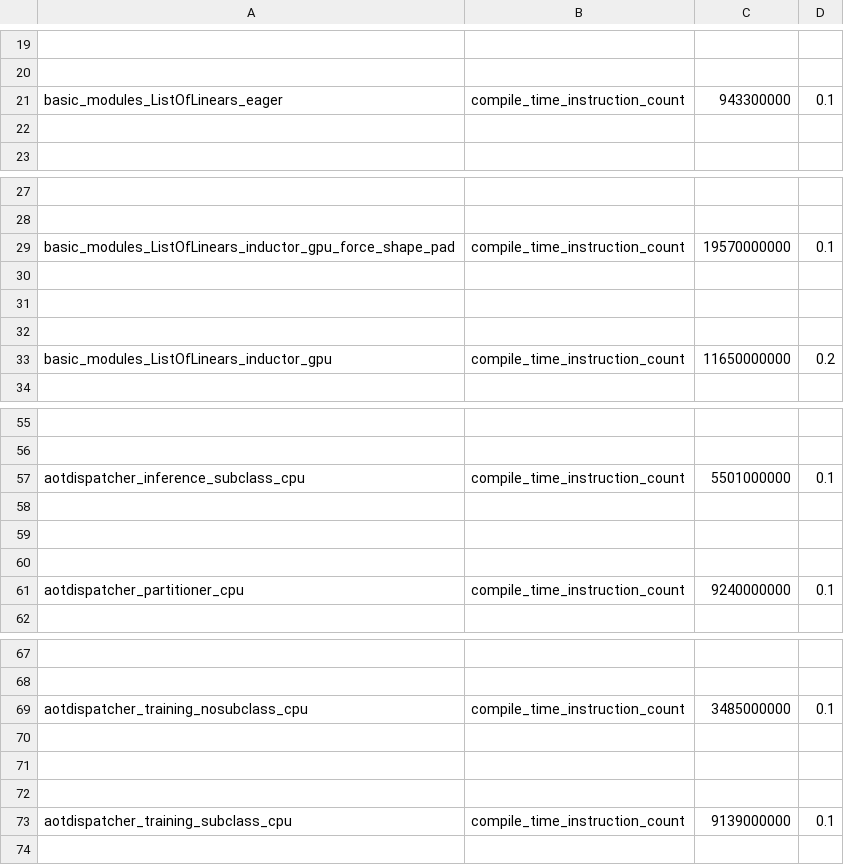
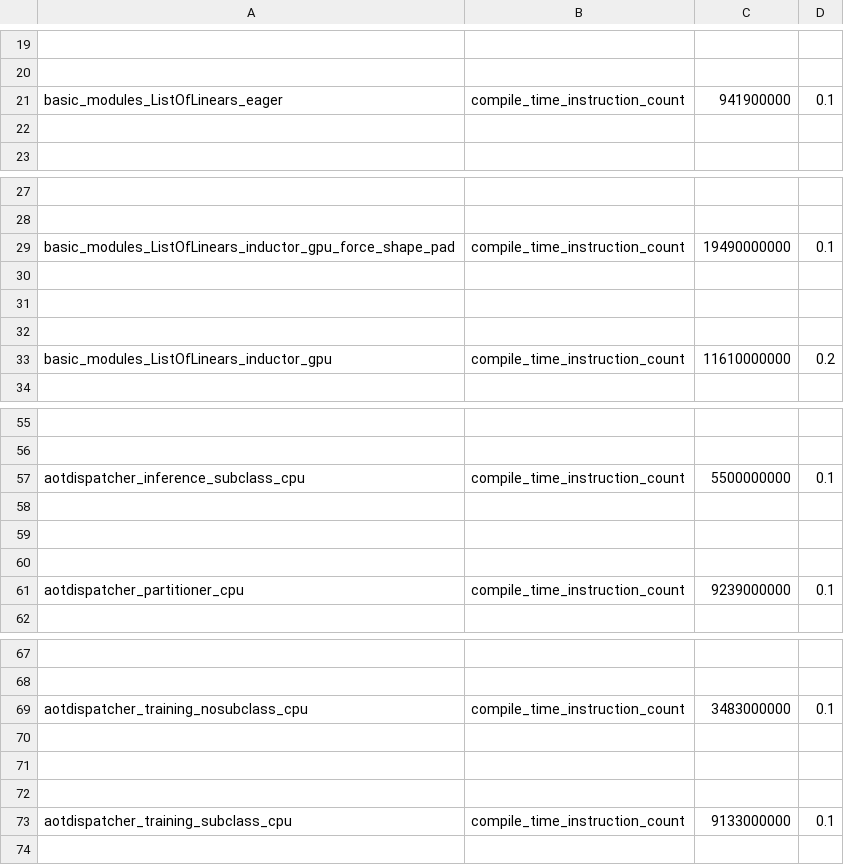
Before and after one commit to MelindaTan/pytorch, a CSV file: benchmarks/dynamo/pr_time_benchmarks/expected_results.csv, drawn as a sheet; only a part is shown, gaps mark what is left out; the diff covers the shown part only; the diff names each change by its address in the sheet, - before the commit and + after, or states it on an @@ line.

Commit message:
Intern autograd.Function attribute names (#190695)
Use stable interned names for the hot class attribute lookups so CPython can reuse its type lookup cache without caching class state. The 13-in-2-out benchmark dropped from 39,163 to 31,368 raw instructions and from 11.456 us to 10.944 us median.

Authored with assistance from an AI coding assistant.

Pull Request resolved: https://github.com/pytorch/pytorch/pull/190695
Approved by: https://github.com/soulitzer
ghstack dependencies: #190694

```diff
--- a/benchmarks/dynamo/pr_time_benchmarks/expected_results.csv
+++ b/benchmarks/dynamo/pr_time_benchmarks/expected_results.csv
-C21: 943300000
+C21: 941900000
-C29: 19570000000
+C29: 19490000000
-C33: 11650000000
+C33: 11610000000
-C57: 5501000000
+C57: 5500000000
-C61: 9240000000
+C61: 9239000000
-C69: 3485000000
+C69: 3483000000
-C73: 9139000000
+C73: 9133000000
```
Also changed, not shown: 4 edited cells elsewhere in this file, 1 other file.
